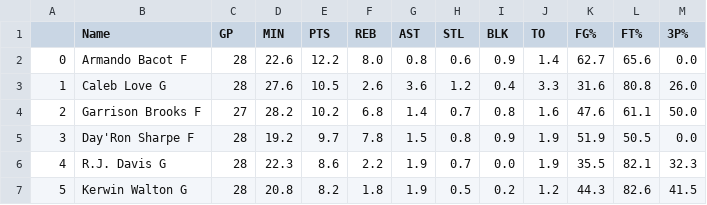
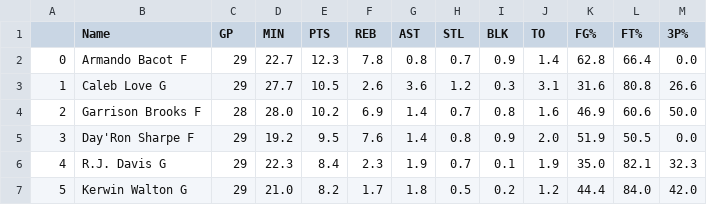
Before and after one commit to bdowd91/UNC_bball_data, a CSV file: player_avgs.csv, drawn as a sheet; only a part is shown; the diff covers the shown part only.

```diff
--- a/player_avgs.csv
+++ b/player_avgs.csv
@@ -1,7 +1,7 @@
 ,Name,GP,MIN,PTS,REB,AST,STL,BLK,TO,FG%,FT%,3P%
-0,Armando Bacot F,28,22.6,12.2,8.0,0.8,0.6,0.9,1.4,62.7,65.6,0.0
-1,Caleb Love G,28,27.6,10.5,2.6,3.6,1.2,0.4,3.3,31.6,80.8,26.0
-2,Garrison Brooks F,27,28.2,10.2,6.8,1.4,0.7,0.8,1.6,47.6,61.1,50.0
-3,Day'Ron Sharpe F,28,19.2,9.7,7.8,1.5,0.8,0.9,1.9,51.9,50.5,0.0
-4,R.J. Davis G,28,22.3,8.6,2.2,1.9,0.7,0.0,1.9,35.5,82.1,32.3
-5,Kerwin Walton G,28,20.8,8.2,1.8,1.9,0.5,0.2,1.2,44.3,82.6,41.5
+0,Armando Bacot F,29,22.7,12.3,7.8,0.8,0.7,0.9,1.4,62.8,66.4,0.0
+1,Caleb Love G,29,27.7,10.5,2.6,3.6,1.2,0.3,3.1,31.6,80.8,26.6
+2,Garrison Brooks F,28,28.0,10.2,6.9,1.4,0.7,0.8,1.6,46.9,60.6,50.0
+3,Day'Ron Sharpe F,29,19.2,9.5,7.6,1.4,0.8,0.9,2.0,51.9,50.5,0.0
+4,R.J. Davis G,29,22.3,8.4,2.3,1.9,0.7,0.1,1.9,35.0,82.1,32.3
+5,Kerwin Walton G,29,21.0,8.2,1.7,1.8,0.5,0.2,1.2,44.4,84.0,42.0
```
Also changed, not shown: 53 edited cells elsewhere in this file, 1 other file.
